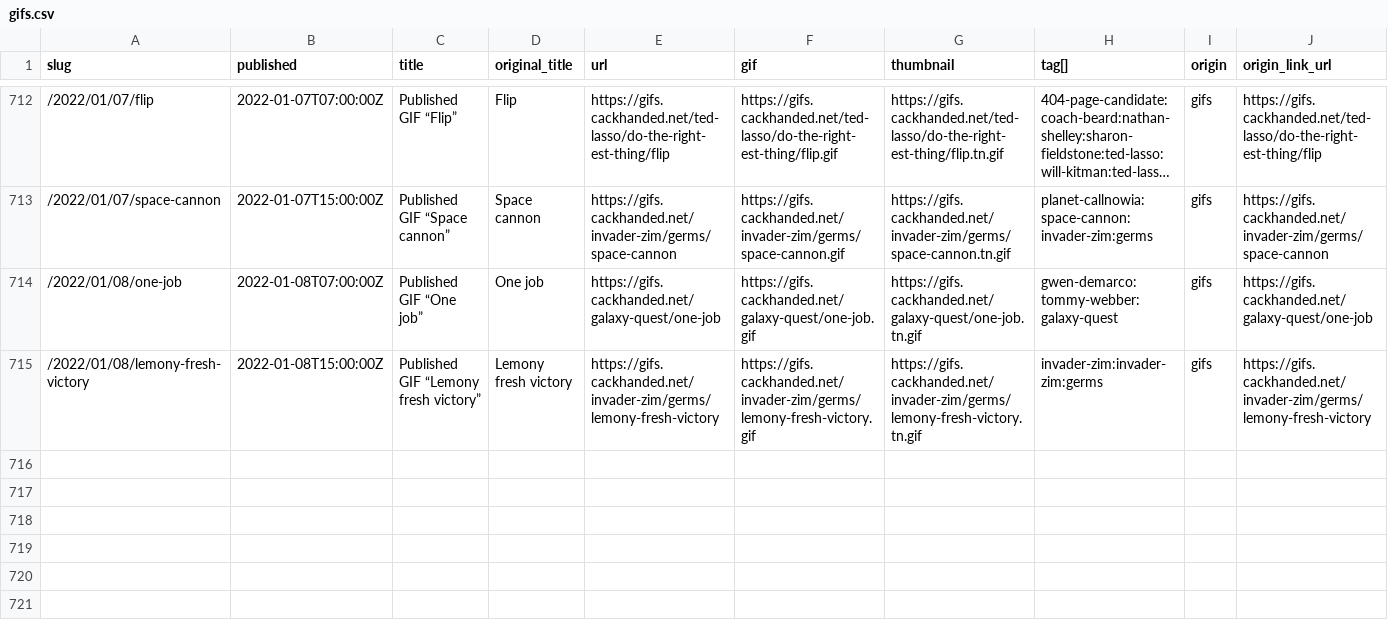
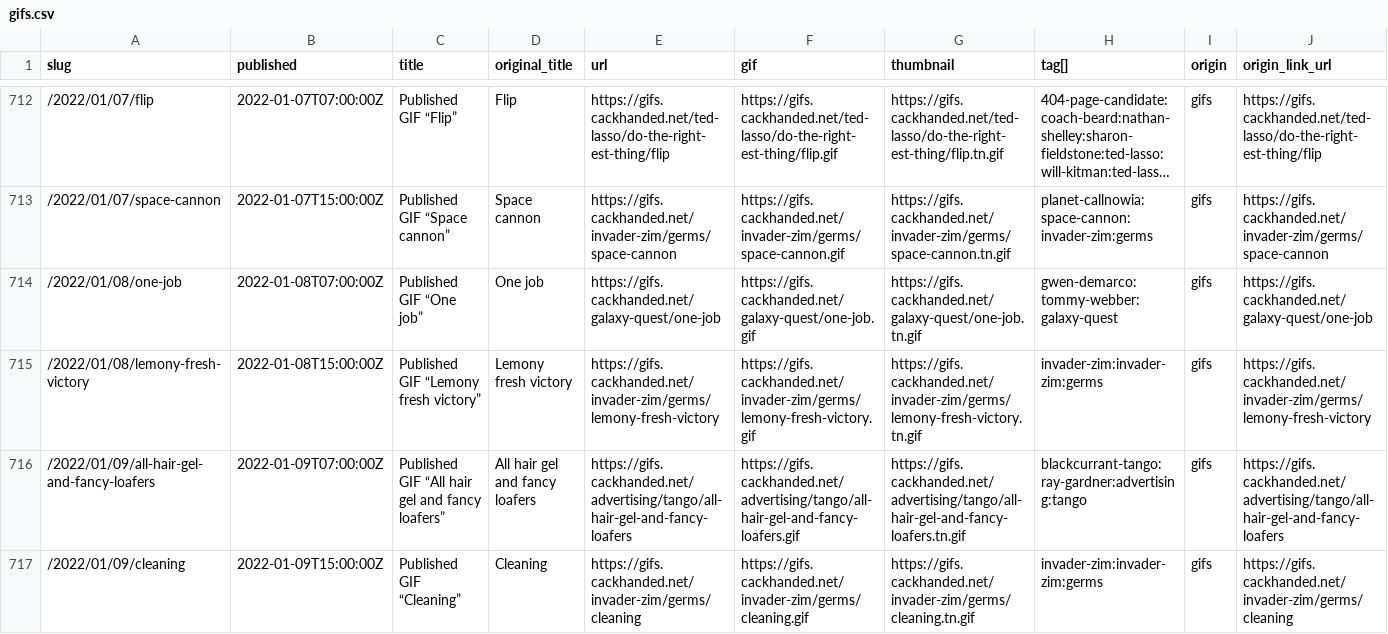
Before and after one commit to norm/marknormanfrancis.com, a CSV file: source/gifs.csv, drawn as a sheet; only a part is shown, gaps mark what is left out; long unchanged cells end in …; rows hold the shown columns only; the diff names each change by its address in the sheet, - before the commit and + after, or states it on an @@ line.

```diff
--- a/source/gifs.csv
+++ b/source/gifs.csv
+row 716: /2022/01/09/all-hair-gel-and-fancy-loafers | 2022-01-09T07:00:00Z | Published GIF “All hair gel and fancy loafers” | All hair gel and fancy loafers | https://gifs.cackhanded.net/advertising/tango/all-hair-gel-and-fancy-loafers | https://gifs.cackhanded.net/advertising/tango/all-hair-gel-and-fancy-loafers.gif | https://gifs.cackhanded.net/advertising/tango/all-hair-gel-and-fancy-loafers.tn.gif | blackcurrant-tango:ray-gardner:advertising:tango | gifs | https://gifs.cackhanded.net/advertising/tango/all-hair-gel-and-fancy-loafers
+row 717: /2022/01/09/cleaning | 2022-01-09T15:00:00Z | Published GIF “Cleaning” | Cleaning | https://gifs.cackhanded.net/invader-zim/germs/cleaning | https://gifs.cackhanded.net/invader-zim/germs/cleaning.gif | https://gifs.cackhanded.net/invader-zim/germs/cleaning.tn.gif | invader-zim:invader-zim:germs | gifs | https://gifs.cackhanded.net/invader-zim/germs/cleaning
```
Also changed, not shown: 8 other files.
